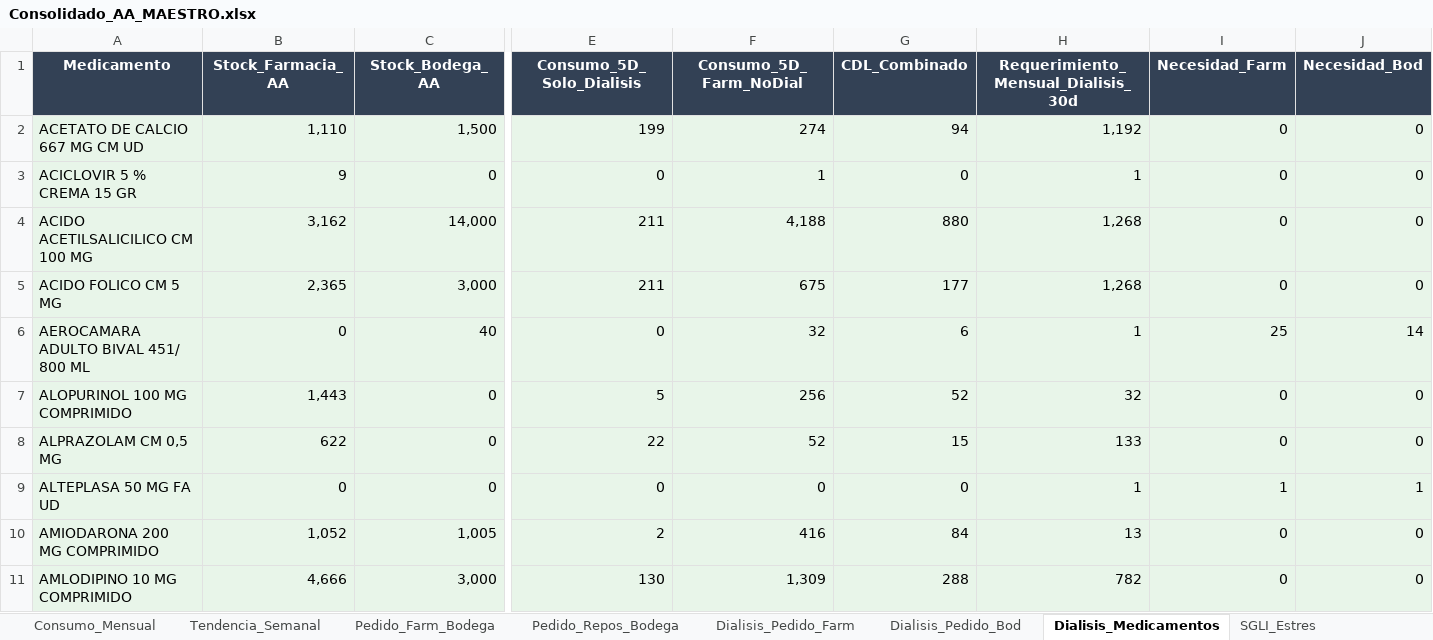
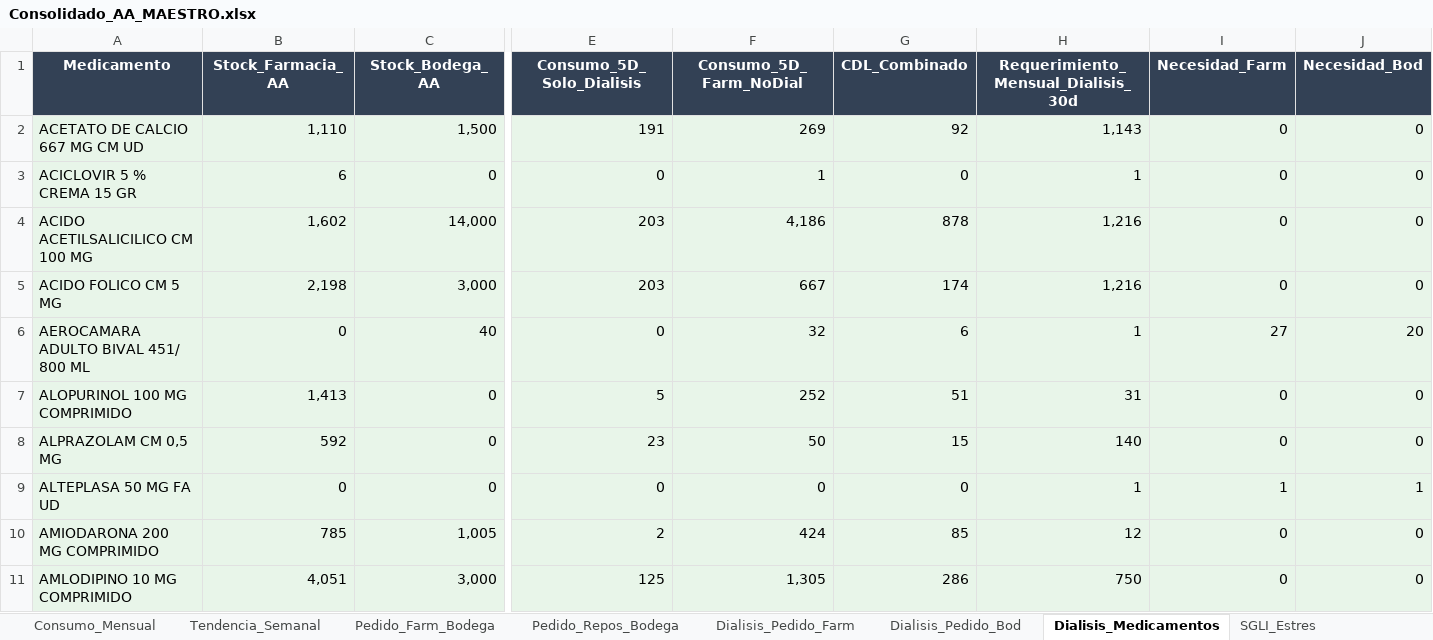
Before and after one commit to danielalfonsocc-rgb/maestro-aa-farmacia, an Excel workbook: Consolidado_AA_MAESTRO.xlsx, sheet Dialisis_Medicamentos, drawn as a sheet; only a part is shown, gaps mark what is left out; values as stored, in another font and other column widths than the file's, no borders; the diff covers the shown part only; the diff names each change by its address in the sheet, - before the commit and + after, or states it on an @@ line.

```diff
--- a/Consolidado_AA_MAESTRO.xlsx (sheet Dialisis_Medicamentos)
+++ b/Consolidado_AA_MAESTRO.xlsx (sheet Dialisis_Medicamentos)
-E2 (Consumo_5D_Solo_Dialisis): 199
+E2 (Consumo_5D_Solo_Dialisis): 191
-F2 (Consumo_5D_Farm_NoDial): 274
+F2 (Consumo_5D_Farm_NoDial): 269
-G2 (CDL_Combinado): 94
+G2 (CDL_Combinado): 92
-H2: 1,192
+H2: 1,143
-B3 (Stock_Farmacia_AA): 9
+B3 (Stock_Farmacia_AA): 6
-B4 (Stock_Farmacia_AA): 3,162
+B4 (Stock_Farmacia_AA): 1,602
-E4:E5 (Consumo_5D_Solo_Dialisis): 211
+E4:E5 (Consumo_5D_Solo_Dialisis): 203
-F4 (Consumo_5D_Farm_NoDial): 4,188
+F4 (Consumo_5D_Farm_NoDial): 4,186
-G4 (CDL_Combinado): 880
+G4 (CDL_Combinado): 878
-H4:H5: 1,268
+H4:H5: 1,216
-B5 (Stock_Farmacia_AA): 2,365
+B5 (Stock_Farmacia_AA): 2,198
-F5 (Consumo_5D_Farm_NoDial): 675
+F5 (Consumo_5D_Farm_NoDial): 667
-G5 (CDL_Combinado): 177
+G5 (CDL_Combinado): 174
-I6 (Necesidad_Farm): 25
+I6 (Necesidad_Farm): 27
-J6 (Necesidad_Bod): 14
+J6 (Necesidad_Bod): 20
-B7 (Stock_Farmacia_AA): 1,443
+B7 (Stock_Farmacia_AA): 1,413
-F7 (Consumo_5D_Farm_NoDial): 256
+F7 (Consumo_5D_Farm_NoDial): 252
-G7 (CDL_Combinado): 52
+G7 (CDL_Combinado): 51
-H7: 32
+H7: 31
-B8 (Stock_Farmacia_AA): 622
+B8 (Stock_Farmacia_AA): 592
-E8 (Consumo_5D_Solo_Dialisis): 22
+E8 (Consumo_5D_Solo_Dialisis): 23
-F8 (Consumo_5D_Farm_NoDial): 52
+F8 (Consumo_5D_Farm_NoDial): 50
-H8: 133
+H8: 140
-B10 (Stock_Farmacia_AA): 1,052
+B10 (Stock_Farmacia_AA): 785
-F10 (Consumo_5D_Farm_NoDial): 416
+F10 (Consumo_5D_Farm_NoDial): 424
-G10 (CDL_Combinado): 84
+G10 (CDL_Combinado): 85
-H10: 13
+H10: 12
-B11 (Stock_Farmacia_AA): 4,666
+B11 (Stock_Farmacia_AA): 4,051
-E11 (Consumo_5D_Solo_Dialisis): 130
+E11 (Consumo_5D_Solo_Dialisis): 125
-F11 (Consumo_5D_Farm_NoDial): 1,309
+F11 (Consumo_5D_Farm_NoDial): 1,305
-G11 (CDL_Combinado): 288
+G11 (CDL_Combinado): 286
-H11: 782
+H11: 750
```
Also changed, not shown: 494 edited cells elsewhere in this sheet, sheet Pedido_Farm_Bodega, sheet Pedido_Repos_Bodega, sheet SGLI_Estres, sheet Reposicion_5D, sheet Tendencia_Semanal, sheet Consumo_Mensual, 13 more sheets, Resumen_Pedidos_AA.xlsx.
